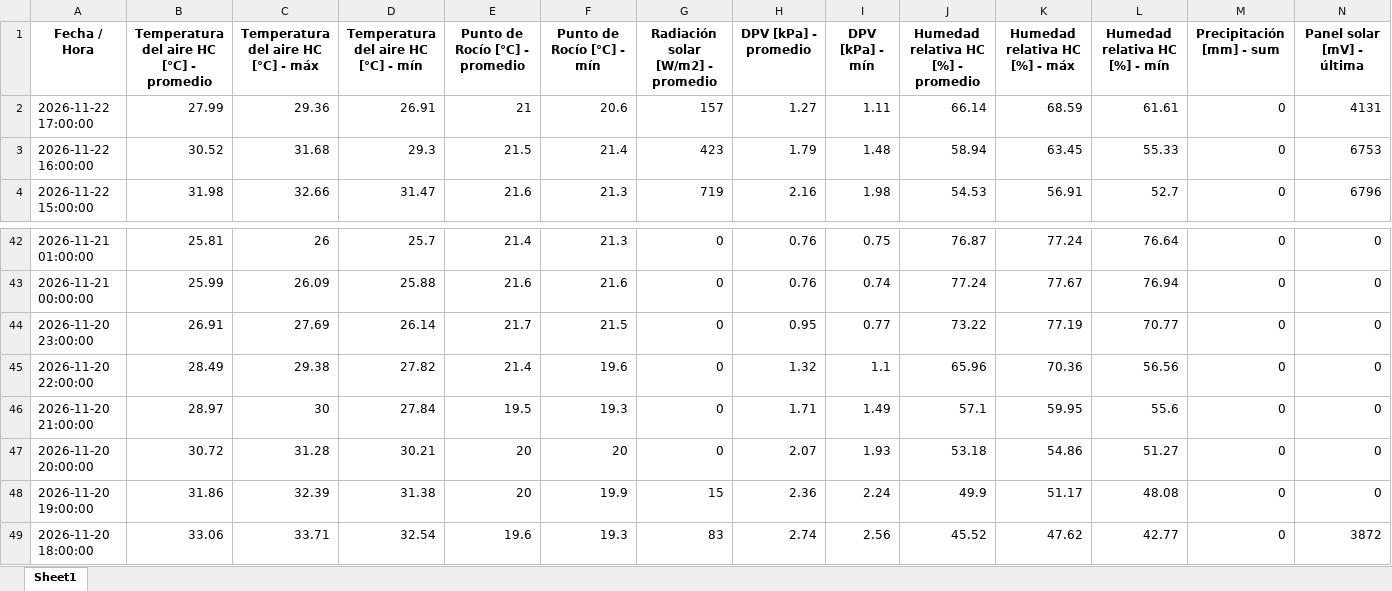
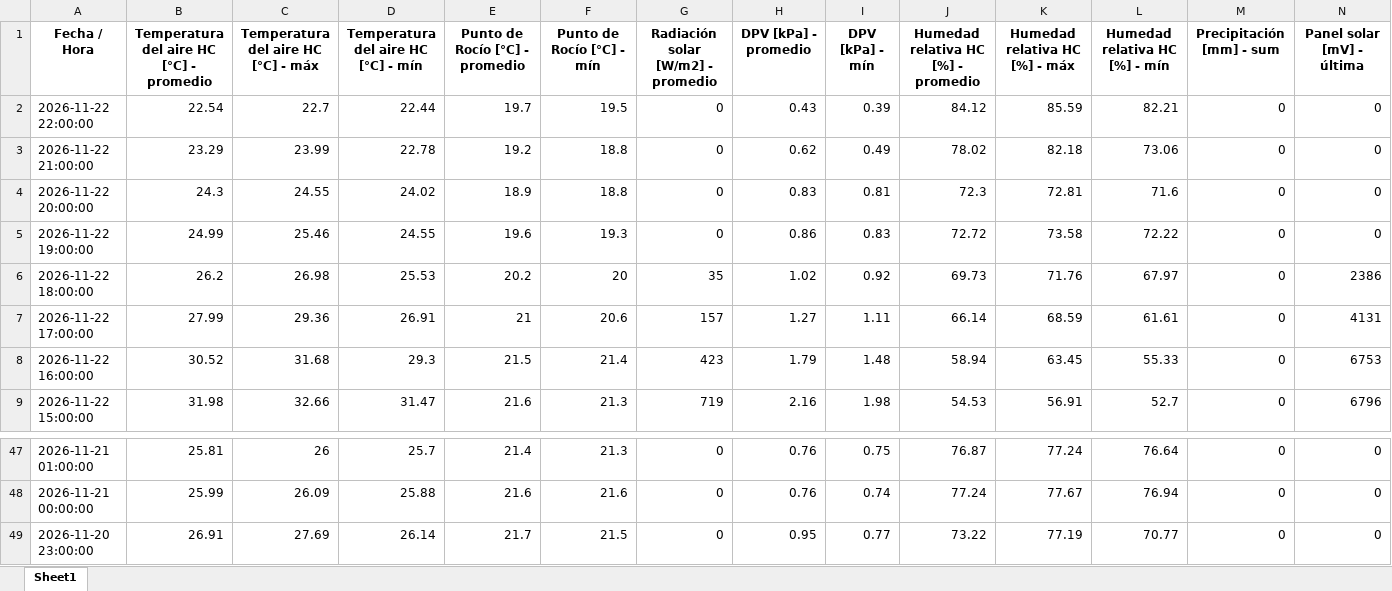
Before and after one commit to intasalta/imetos, an Excel workbook: 00002586_station_data.xlsx, sheet Sheet1, drawn as a sheet; only a part is shown, gaps mark what is left out; values as stored, in another font and other column widths than the file's, no borders; removed rows and columns are numbered as before the commit, all else as after; rows hold the shown columns only; the diff names each change by its address in the sheet, - before the commit and + after, or states it on an @@ line.

```diff
--- a/00002586_station_data.xlsx (sheet Sheet1)
+++ b/00002586_station_data.xlsx (sheet Sheet1)
+row 2: 2026-11-22 22:00:00 | 22.54 | 22.7 | 22.44 | 19.7 | 19.5 | 0 | 0.43 | 0.39 | 84.12 | 85.59 | 82.21 | 0 | 0
+row 3: 2026-11-22 21:00:00 | 23.29 | 23.99 | 22.78 | 19.2 | 18.8 | 0 | 0.62 | 0.49 | 78.02 | 82.18 | 73.06 | 0 | 0
+row 4: 2026-11-22 20:00:00 | 24.3 | 24.55 | 24.02 | 18.9 | 18.8 | 0 | 0.83 | 0.81 | 72.3 | 72.81 | 71.6 | 0 | 0
+row 5: 2026-11-22 19:00:00 | 24.99 | 25.46 | 24.55 | 19.6 | 19.3 | 0 | 0.86 | 0.83 | 72.72 | 73.58 | 72.22 | 0 | 0
+row 6: 2026-11-22 18:00:00 | 26.2 | 26.98 | 25.53 | 20.2 | 20 | 35 | 1.02 | 0.92 | 69.73 | 71.76 | 67.97 | 0 | 2386
-row 45: 2026-11-20 22:00:00 | 28.49 | 29.38 | 27.82 | 21.4 | 19.6 | 0 | 1.32 | 1.1 | 65.96 | 70.36 | 56.56 | 0 | 0
-row 46: 2026-11-20 21:00:00 | 28.97 | 30 | 27.84 | 19.5 | 19.3 | 0 | 1.71 | 1.49 | 57.1 | 59.95 | 55.6 | 0 | 0
-row 47: 2026-11-20 20:00:00 | 30.72 | 31.28 | 30.21 | 20 | 20 | 0 | 2.07 | 1.93 | 53.18 | 54.86 | 51.27 | 0 | 0
-row 48: 2026-11-20 19:00:00 | 31.86 | 32.39 | 31.38 | 20 | 19.9 | 15 | 2.36 | 2.24 | 49.9 | 51.17 | 48.08 | 0 | 0
-row 49: 2026-11-20 18:00:00 | 33.06 | 33.71 | 32.54 | 19.6 | 19.3 | 83 | 2.74 | 2.56 | 45.52 | 47.62 | 42.77 | 0 | 3872
```
Also changed, not shown: 00002646_station_data.xlsx, 4 other files.
